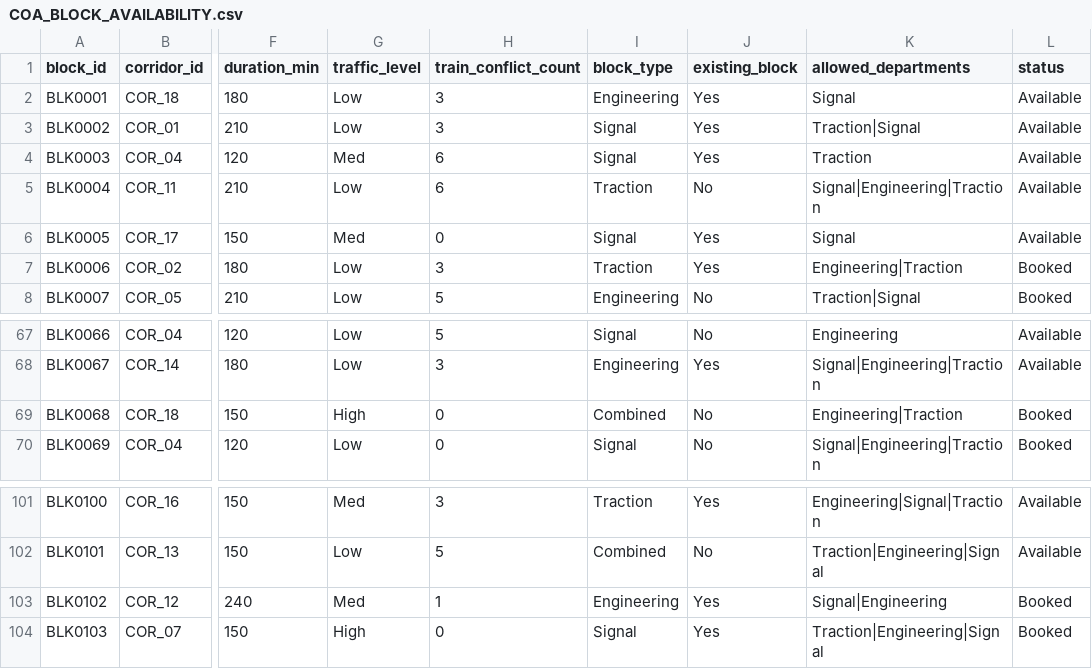
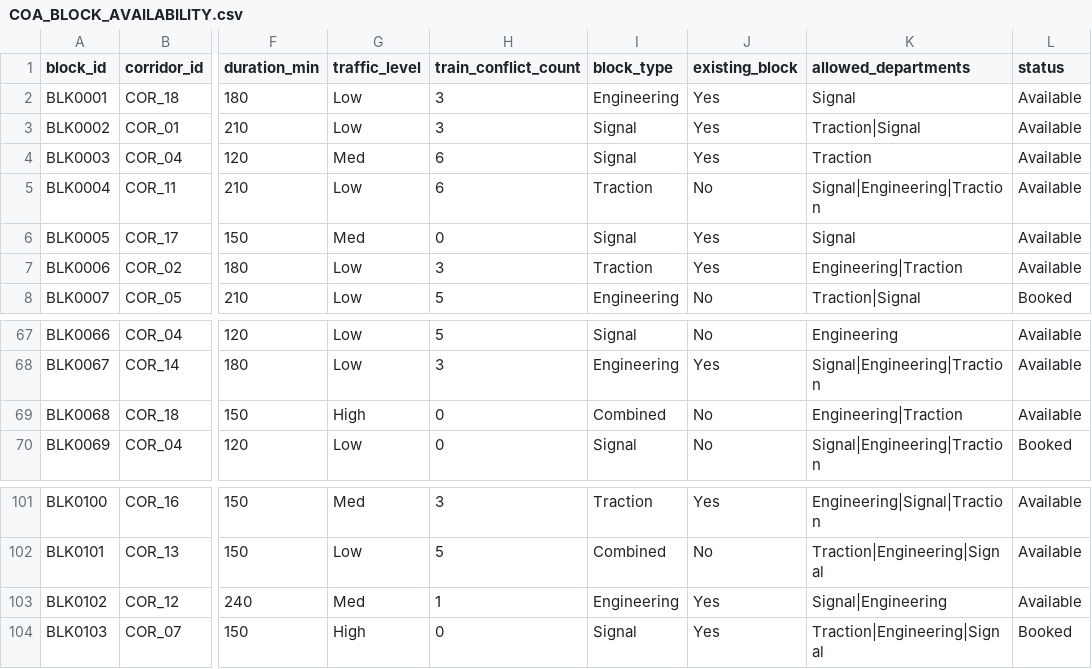
Before and after one commit to Meghanareddy2007/NEXORA_RGUKTN, a CSV file: backend/data/COA_BLOCK_AVAILABILITY.csv, drawn as a sheet; only a part is shown, gaps mark what is left out; the diff names each change by its address in the sheet, - before the commit and + after, or states it on an @@ line.

```diff
--- a/backend/data/COA_BLOCK_AVAILABILITY.csv
+++ b/backend/data/COA_BLOCK_AVAILABILITY.csv
-L7 (status): Booked
+L7 (status): Available
-L69 (status): Booked
+L69 (status): Available
-L103 (status): Booked
+L103 (status): Available
```
Also changed, not shown: backend/data/RAILWAY_NETWORK.csv, backend/data/TRAINS.csv, 56 other files.
